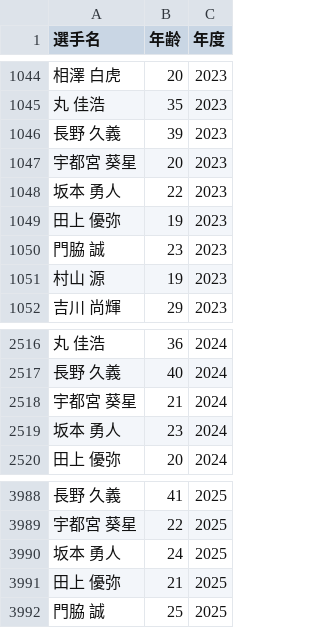
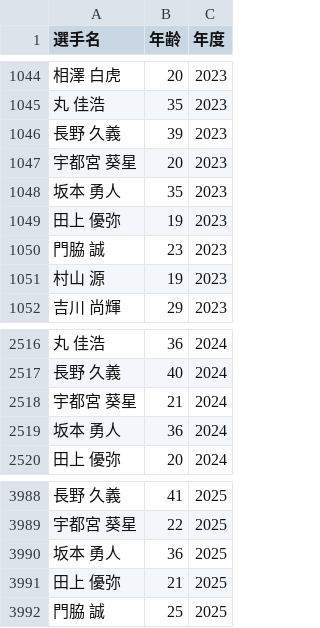
Before and after one commit to 24b2053-coder/npb-salary-app, a CSV file: data/player_ages.csv, drawn as a sheet; only a part is shown, gaps mark what is left out.

Commit message:
Update player_ages.csv

```diff
--- a/data/player_ages.csv
+++ b/data/player_ages.csv
@@ -1047,3 +1047,3 @@
 宇都宮　葵星,20,2023
-坂本　勇人,22,2023
+坂本　勇人,35,2023
 田上　優弥,19,2023
@@ -2518,3 +2518,3 @@
 宇都宮　葵星,21,2024
-坂本　勇人,23,2024
+坂本　勇人,36,2024
 田上　優弥,20,2024
@@ -3989,3 +3989,3 @@
 宇都宮　葵星,22,2025
-坂本　勇人,24,2025
+坂本　勇人,36,2025
 田上　優弥,21,2025
```
